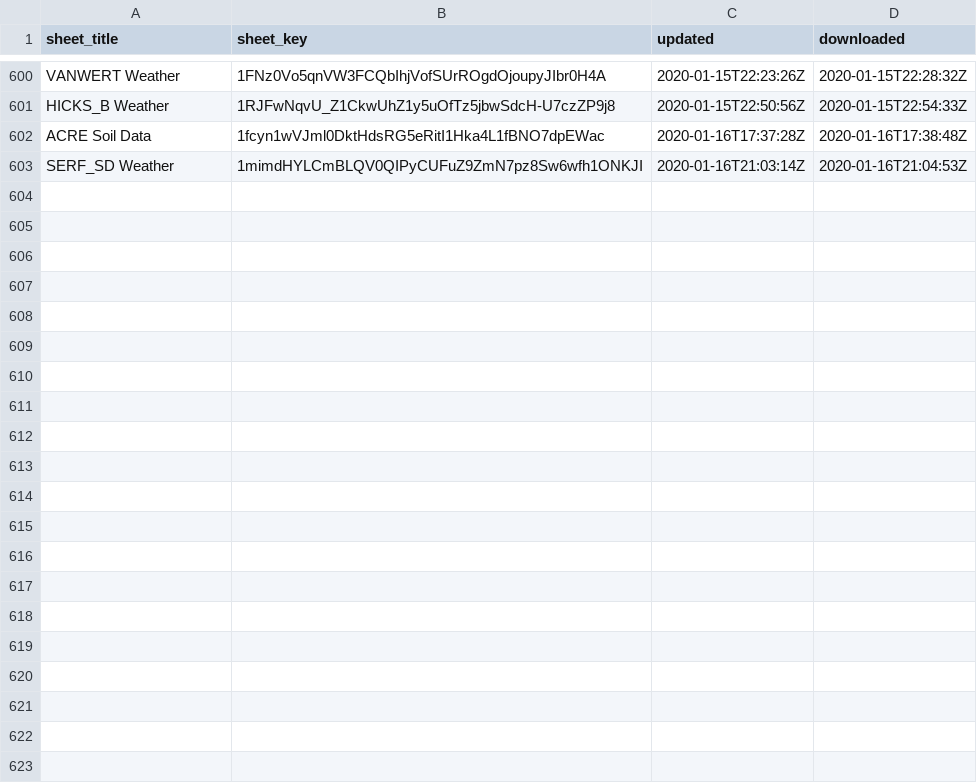
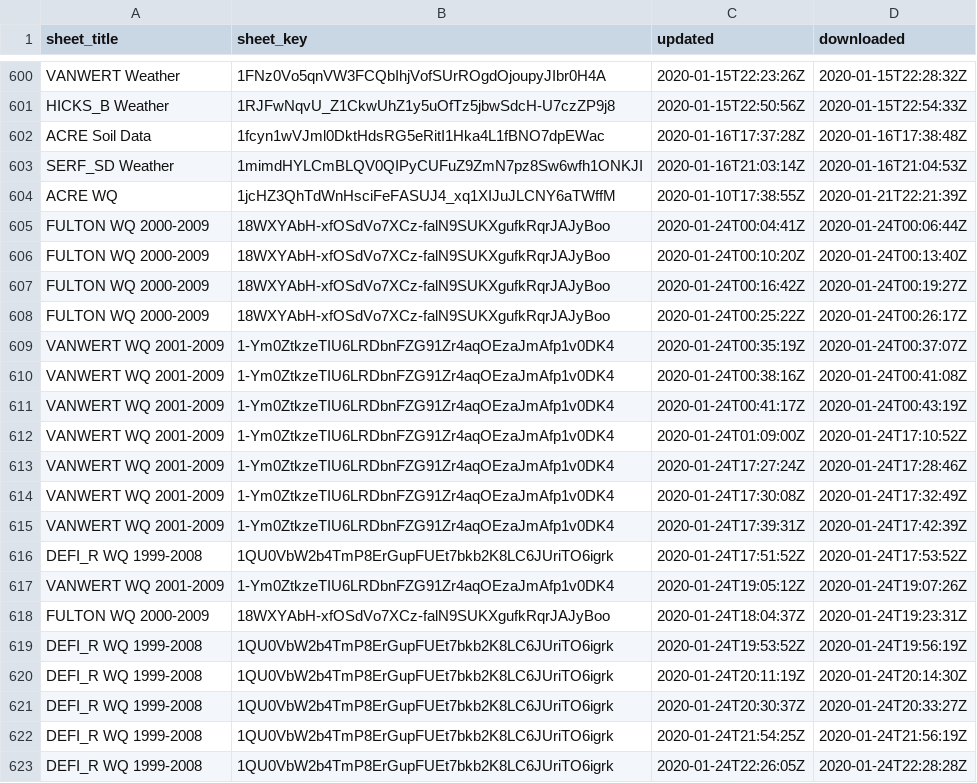
Before and after one commit to giorgichi/td-data-compilation, a CSV file: Input_Data/log.csv, drawn as a sheet; only a part is shown, gaps mark what is left out; the diff names each change by its address in the sheet, - before the commit and + after, or states it on an @@ line.

Commit message:
Finilize water quality data
 - Corrected and standardized original wq data
 - Stored "original" daily and hourly data with commplete set of available variables in SQLite DB (TD_ALL_Data.db)
 - Selected most common and reliable variables for an external repository, aggregated them into daily data, and saved in the corresponding SQLite DB (TD_FINAL_Data.db)

Resolves: #isudatateam/datateam/issues/184

```diff
--- a/Input_Data/log.csv
+++ b/Input_Data/log.csv
+row 604: ACRE WQ | 1jcHZ3QhTdWnHsciFeFASUJ4_xq1XIJuJLCNY6aTWffM | 2020-01-10T17:38:55Z | 2020-01-21T22:21:39Z
+row 605: FULTON WQ 2000-2009 | 18WXYAbH-xfOSdVo7XCz-falN9SUKXgufkRqrJAJyBoo | 2020-01-24T00:04:41Z | 2020-01-24T00:06:44Z
+row 606: FULTON WQ 2000-2009 | 18WXYAbH-xfOSdVo7XCz-falN9SUKXgufkRqrJAJyBoo | 2020-01-24T00:10:20Z | 2020-01-24T00:13:40Z
+row 607: FULTON WQ 2000-2009 | 18WXYAbH-xfOSdVo7XCz-falN9SUKXgufkRqrJAJyBoo | 2020-01-24T00:16:42Z | 2020-01-24T00:19:27Z
+row 608: FULTON WQ 2000-2009 | 18WXYAbH-xfOSdVo7XCz-falN9SUKXgufkRqrJAJyBoo | 2020-01-24T00:25:22Z | 2020-01-24T00:26:17Z
+row 609: VANWERT WQ 2001-2009 | 1-Ym0ZtkzeTIU6LRDbnFZG91Zr4aqOEzaJmAfp1v0DK4 | 2020-01-24T00:35:19Z | 2020-01-24T00:37:07Z
+row 610: VANWERT WQ 2001-2009 | 1-Ym0ZtkzeTIU6LRDbnFZG91Zr4aqOEzaJmAfp1v0DK4 | 2020-01-24T00:38:16Z | 2020-01-24T00:41:08Z
+row 611: VANWERT WQ 2001-2009 | 1-Ym0ZtkzeTIU6LRDbnFZG91Zr4aqOEzaJmAfp1v0DK4 | 2020-01-24T00:41:17Z | 2020-01-24T00:43:19Z
+row 612: VANWERT WQ 2001-2009 | 1-Ym0ZtkzeTIU6LRDbnFZG91Zr4aqOEzaJmAfp1v0DK4 | 2020-01-24T01:09:00Z | 2020-01-24T17:10:52Z
+row 613: VANWERT WQ 2001-2009 | 1-Ym0ZtkzeTIU6LRDbnFZG91Zr4aqOEzaJmAfp1v0DK4 | 2020-01-24T17:27:24Z | 2020-01-24T17:28:46Z
+row 614: VANWERT WQ 2001-2009 | 1-Ym0ZtkzeTIU6LRDbnFZG91Zr4aqOEzaJmAfp1v0DK4 | 2020-01-24T17:30:08Z | 2020-01-24T17:32:49Z
+row 615: VANWERT WQ 2001-2009 | 1-Ym0ZtkzeTIU6LRDbnFZG91Zr4aqOEzaJmAfp1v0DK4 | 2020-01-24T17:39:31Z | 2020-01-24T17:42:39Z
+row 616: DEFI_R WQ 1999-2008 | 1QU0VbW2b4TmP8ErGupFUEt7bkb2K8LC6JUriTO6igrk | 2020-01-24T17:51:52Z | 2020-01-24T17:53:52Z
+row 617: VANWERT WQ 2001-2009 | 1-Ym0ZtkzeTIU6LRDbnFZG91Zr4aqOEzaJmAfp1v0DK4 | 2020-01-24T19:05:12Z | 2020-01-24T19:07:26Z
+row 618: FULTON WQ 2000-2009 | 18WXYAbH-xfOSdVo7XCz-falN9SUKXgufkRqrJAJyBoo | 2020-01-24T18:04:37Z | 2020-01-24T19:23:31Z
+row 619: DEFI_R WQ 1999-2008 | 1QU0VbW2b4TmP8ErGupFUEt7bkb2K8LC6JUriTO6igrk | 2020-01-24T19:53:52Z | 2020-01-24T19:56:19Z
+row 620: DEFI_R WQ 1999-2008 | 1QU0VbW2b4TmP8ErGupFUEt7bkb2K8LC6JUriTO6igrk | 2020-01-24T20:11:19Z | 2020-01-24T20:14:30Z
+row 621: DEFI_R WQ 1999-2008 | 1QU0VbW2b4TmP8ErGupFUEt7bkb2K8LC6JUriTO6igrk | 2020-01-24T20:30:37Z | 2020-01-24T20:33:27Z
+row 622: DEFI_R WQ 1999-2008 | 1QU0VbW2b4TmP8ErGupFUEt7bkb2K8LC6JUriTO6igrk | 2020-01-24T21:54:25Z | 2020-01-24T21:56:19Z
+row 623: DEFI_R WQ 1999-2008 | 1QU0VbW2b4TmP8ErGupFUEt7bkb2K8LC6JUriTO6igrk | 2020-01-24T22:26:05Z | 2020-01-24T22:28:28Z
```
Also changed, not shown: 3 other files.
